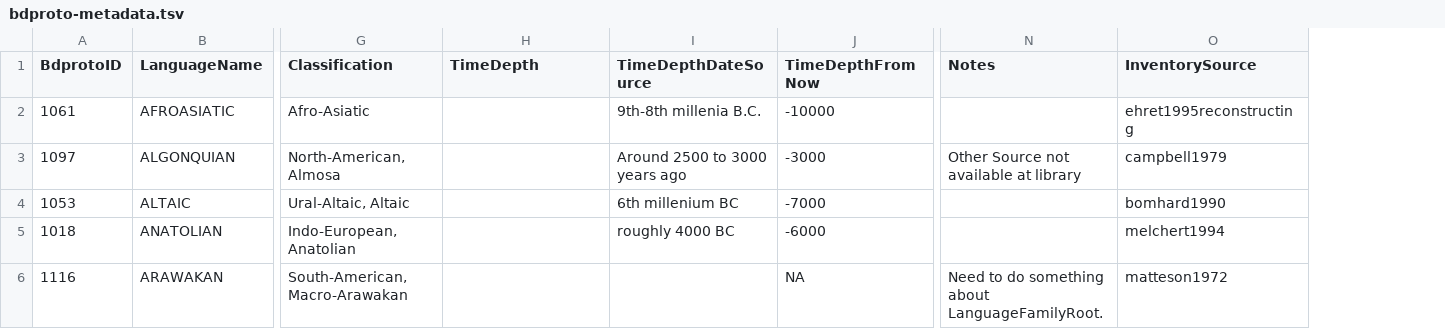
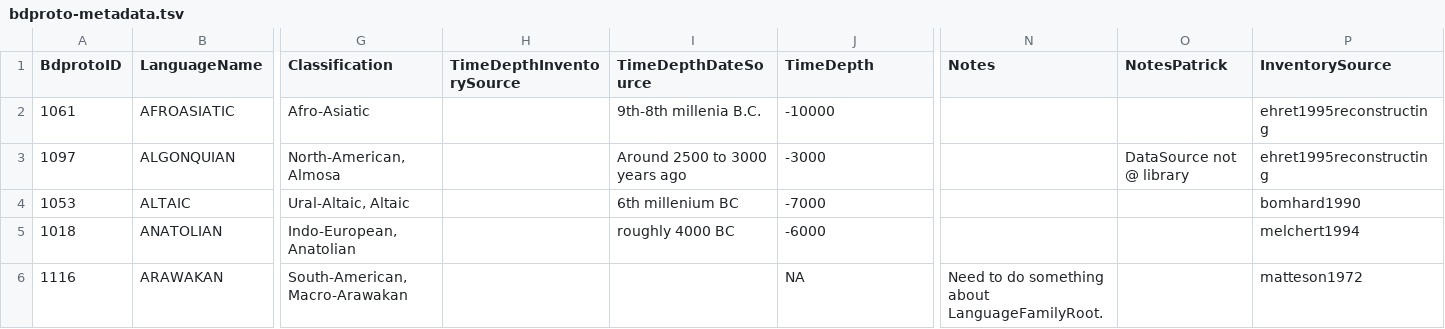
Before and after one commit to bdproto/bdproto, a TSV file: bdproto-metadata.tsv, drawn as a sheet; only a part is shown, gaps mark what is left out; addresses are those after the commit; the diff covers the shown part only; the diff names each change by its address in the sheet, - before the commit and + after, or states it on an @@ line.

```diff
--- a/bdproto-metadata.tsv
+++ b/bdproto-metadata.tsv
+column O (NotesPatrick), row 3: DataSource not @ library
-H1: TimeDepth
+H1: TimeDepthInventorySource
-J1: TimeDepthFromNow
+J1: TimeDepth
-N3 (Notes): Other Source not available at library
+N3 (Notes): (empty)
-P3 (InventorySource): campbell1979
+P3 (InventorySource): ehret1995reconstructing
```
Also changed, not shown: 2 removed rows and 20 edited cells elsewhere in this file, Patrick-UZH-inventories.tsv, 12 other files.
